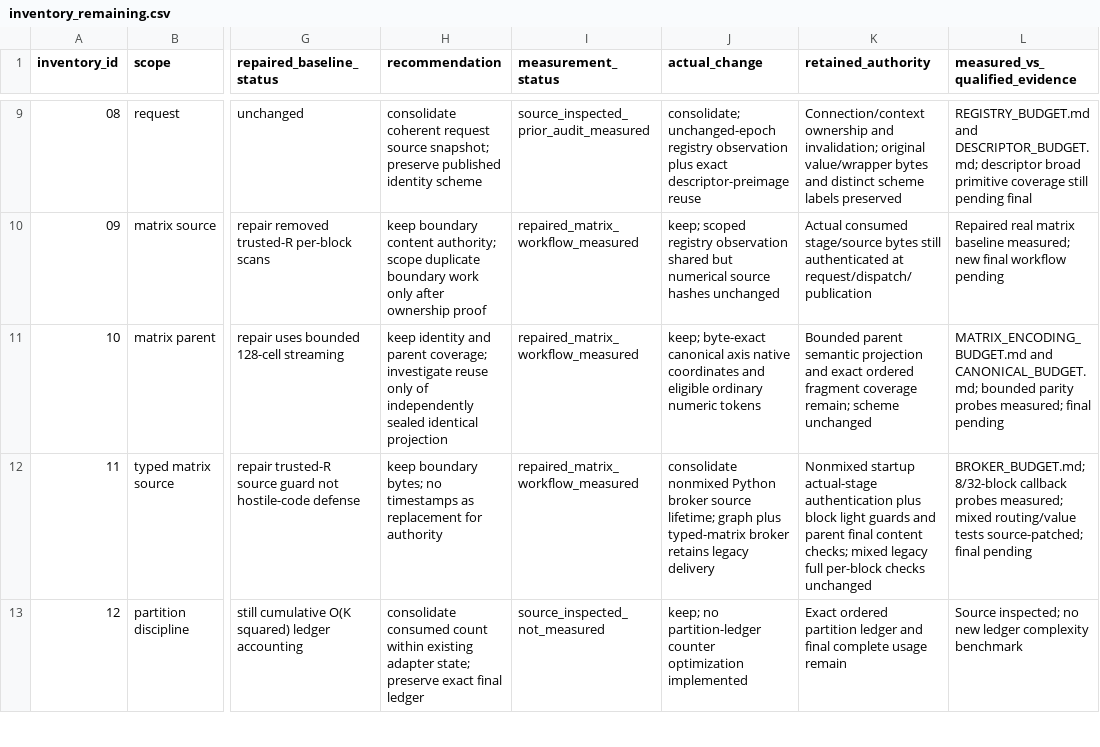
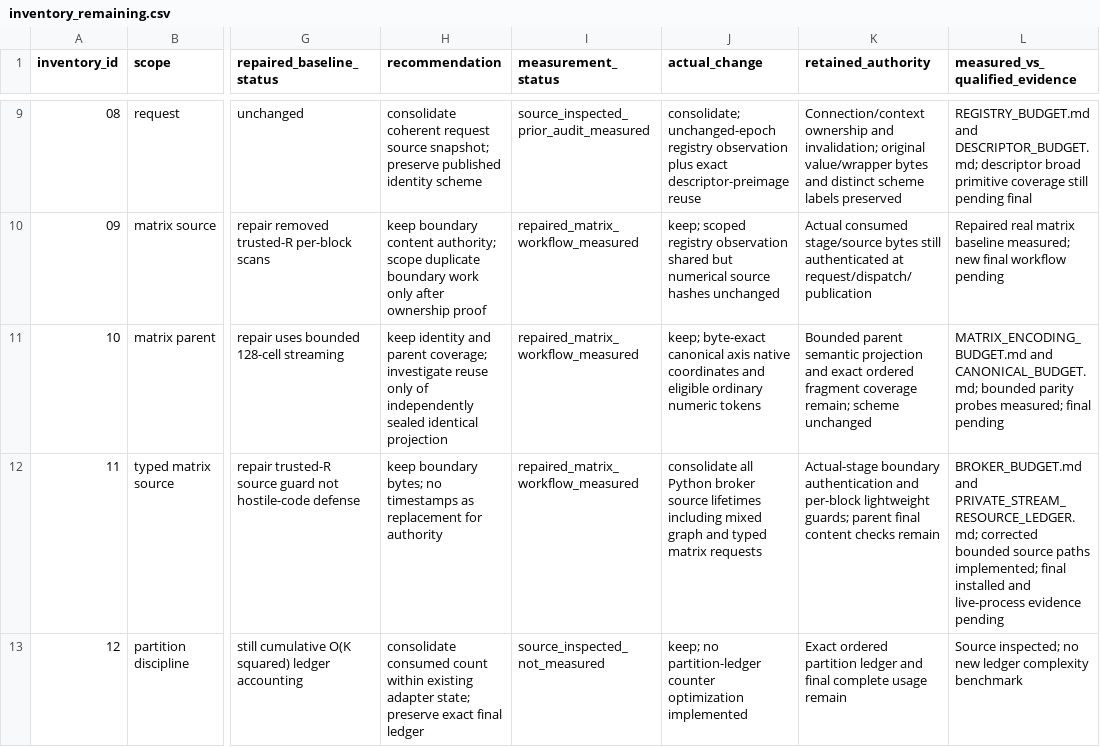
Before and after one commit to Tingvall/scworkbench, a CSV file: notes/engine_simplification/inventory_remaining.csv, drawn as a sheet; only a part is shown, gaps mark what is left out; the diff covers the shown part only; the diff names each change by its address in the sheet, - before the commit and + after, or states it on an @@ line.

Commit message:
test: retain exact installed affected gates and revised broker scope

```diff
--- a/notes/engine_simplification/inventory_remaining.csv
+++ b/notes/engine_simplification/inventory_remaining.csv
-J12 (actual_change): consolidate nonmixed Python broker source lifetime; graph plus typed-matrix broker retains legacy delivery
+J12 (actual_change): consolidate all Python broker source lifetimes including mixed graph and typed matrix requests
-K12 (retained_authority): Nonmixed startup actual-stage authentication plus block light guards and parent final content checks; mixed legacy full per-block checks unchanged
+K12 (retained_authority): Actual-stage boundary authentication and per-block lightweight guards; parent final content checks remain
-L12 (measured_vs_qualified_evidence): BROKER_BUDGET.md; 8/32-block callback probes measured; mixed routing/value tests source-patched; final pending
+L12 (measured_vs_qualified_evidence): BROKER_BUDGET.md and PRIVATE_STREAM_RESOURCE_LEDGER.md; corrected bounded source paths implemented; final installed and live-process evidence pending
```
Also changed, not shown: 9 edited cells elsewhere in this file, 3 other files.
